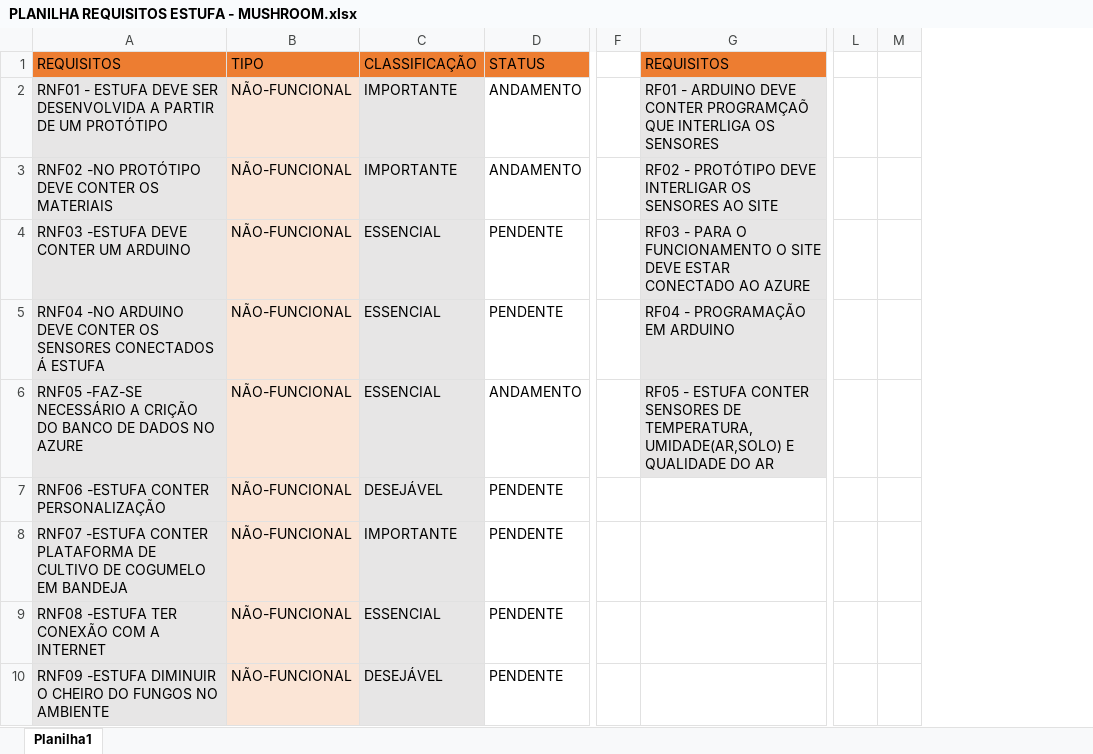
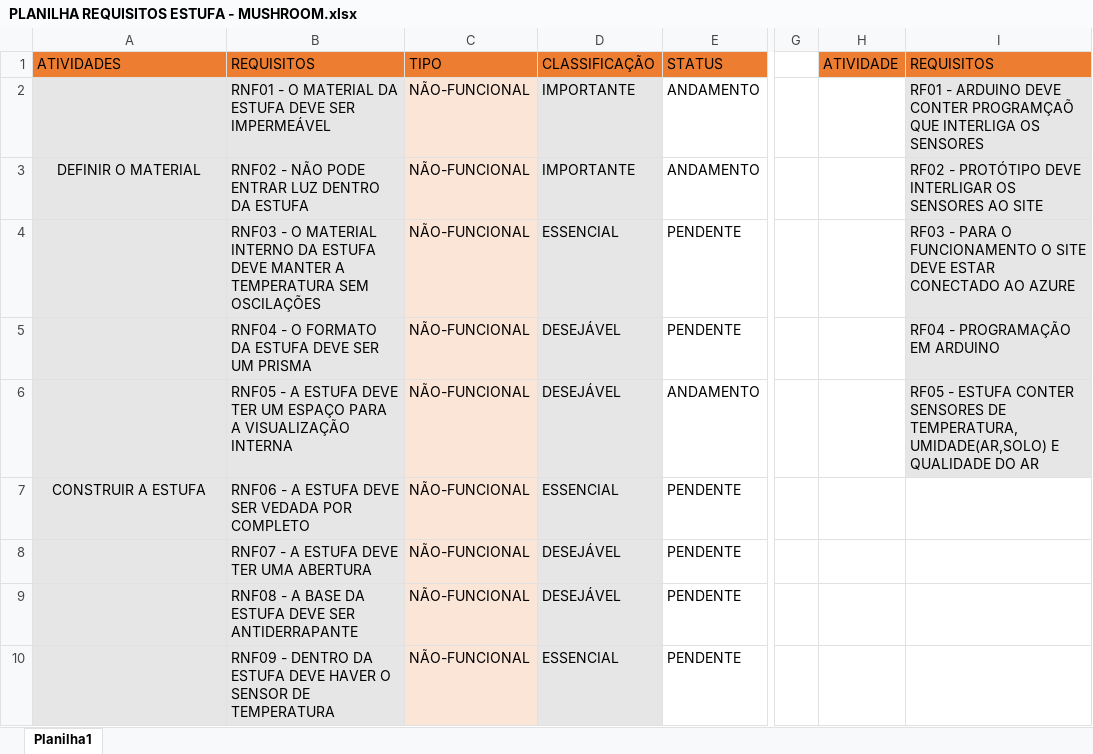
Before and after one commit to marcorover/grow7, an Excel workbook: Docs/PLANILHA REQUISITOS ESTUFA - MUSHROOM.xlsx, sheet Planilha1, drawn as a sheet; only a part is shown, gaps mark what is left out; values as stored, in another font and other column widths than the file's, no borders; conditional formats not drawn; removed rows and columns are numbered as before the commit, all else as after; the diff covers the shown part only; the diff names each change by its address in the sheet, - before the commit and + after, or states it on an @@ line.

Commit message:
planilha ainda não finalizada

```diff
--- a/Docs/PLANILHA REQUISITOS ESTUFA - MUSHROOM.xlsx (sheet Planilha1)
+++ b/Docs/PLANILHA REQUISITOS ESTUFA - MUSHROOM.xlsx (sheet Planilha1)
+column B, rows 1-10: REQUISITOS | RNF01 - O MATERIAL DA ESTUFA DEVE SER IMPERMEÁVEL | RNF02 - NÃO PODE ENTRAR LUZ DENTRO DA ESTUFA | RNF03 - O MATERIAL INTERNO DA ESTUFA DEVE MANTER A TEMPERATURA SEM OSCILAÇÕES | RNF04 - O FORMATO DA ESTUFA DEVE SER UM PRISMA | RNF05 - A ESTUFA DEVE TER UM ESPAÇO PARA A VISUALIZAÇÃO INTERNA | RNF06 - A ESTUFA DEVE SER VEDADA POR COMPLETO | RNF07 - A ESTUFA DEVE TER UMA ABERTURA | RNF08 - A BASE DA ESTUFA DEVE SER ANTIDERRAPANTE | RNF09 - DENTRO DA ESTUFA DEVE HAVER O SENSOR DE TEMPERATURA
+column H, row 1: ATIVIDADE
-column L, empty
-column M, empty
-A1: REQUISITOS
+A1: ATIVIDADES
-A2: RNF01 - ESTUFA DEVE SER DESENVOLVIDA A PARTIR DE UM PROTÓTIPO
+A2: (empty)
-A3: RNF02 -NO PROTÓTIPO DEVE CONTER OS MATERIAIS
+A3: DEFINIR O MATERIAL
-A3 alignment: left
+A3 alignment: center
-A4: RNF03 -ESTUFA DEVE CONTER UM ARDUINO
+A4: (empty)
-A5: RNF04 -NO ARDUINO DEVE CONTER OS SENSORES CONECTADOS Á ESTUFA
+A5: (empty)
-D5:D6: ESSENCIAL
+D5:D6: DESEJÁVEL
-A6: RNF05 -FAZ-SE NECESSÁRIO A CRIÇÃO DO BANCO DE DADOS NO AZURE
+A6: (empty)
-A7: RNF06 -ESTUFA CONTER PERSONALIZAÇÃO
+A7: CONSTRUIR A ESTUFA
-A7 alignment: left
+A7 alignment: center
-D7: DESEJÁVEL
+D7: ESSENCIAL
-A8: RNF07 -ESTUFA CONTER PLATAFORMA DE CULTIVO DE COGUMELO EM BANDEJA
+A8: (empty)
-D8: IMPORTANTE
+D8: DESEJÁVEL
-A9: RNF08 -ESTUFA TER CONEXÃO COM A INTERNET
+A9: (empty)
-D9: ESSENCIAL
+D9: DESEJÁVEL
-A10: RNF09 -ESTUFA DIMINUIR O CHEIRO DO FUNGOS NO AMBIENTE
+A10: (empty)
-D10: DESEJÁVEL
+D10: ESSENCIAL
```
Also changed, not shown: 12 added rows and 3 edited cells elsewhere in this sheet.
